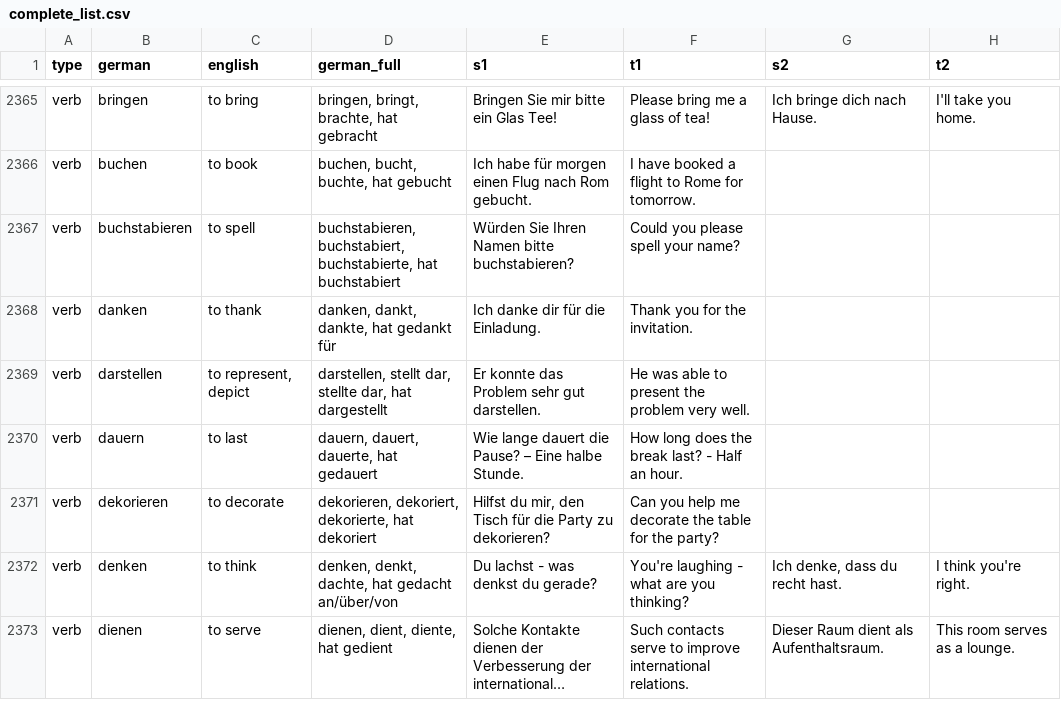
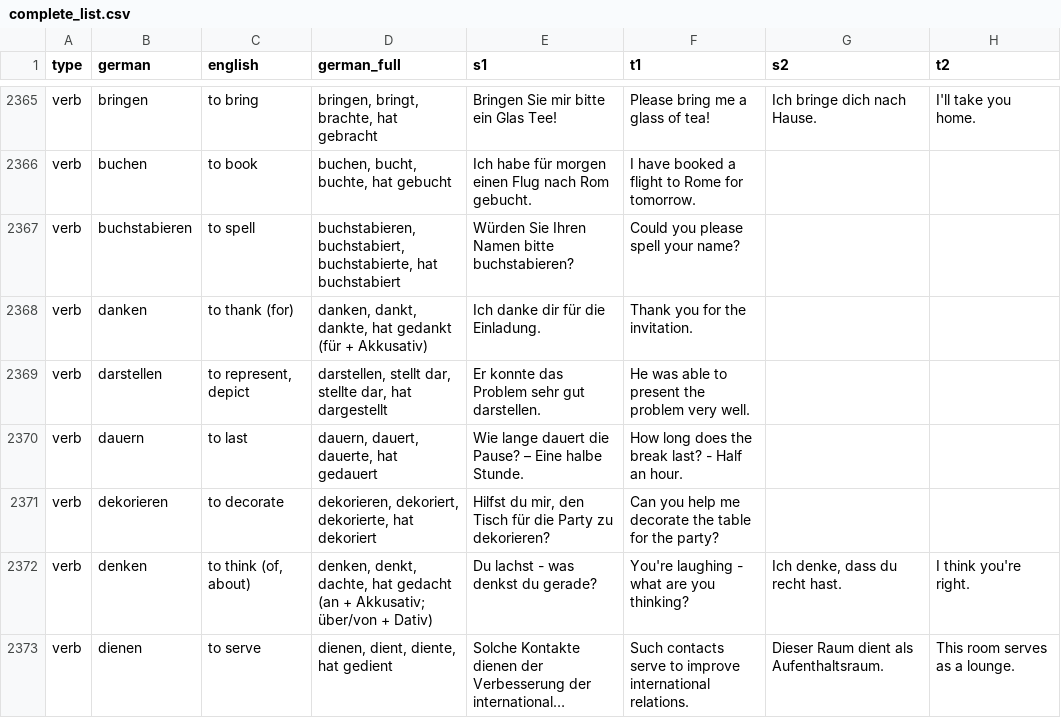
Before and after one commit to aringq10/b1-goethe-anki-deck, a CSV file: data/og_order/complete_list.csv, drawn as a sheet; only a part is shown, gaps mark what is left out; long unchanged cells end in …; the diff covers the shown part only; the diff names each change by its address in the sheet, - before the commit and + after, or states it on an @@ line.

```diff
--- a/data/og_order/complete_list.csv
+++ b/data/og_order/complete_list.csv
-C2368 (english): to thank
+C2368 (english): to thank (for)
-D2368 (german_full): danken, dankt, dankte, hat gedankt für
+D2368 (german_full): danken, dankt, dankte, hat gedankt (für + Akkusativ)
-C2372 (english): to think
+C2372 (english): to think (of, about)
-D2372 (german_full): …hat gedacht an/über/von
+D2372 (german_full): …hat gedacht (an + Akkusativ; über/von + Dativ)
```
Also changed, not shown: 1 removed row and 183 edited cells elsewhere in this file, data/og_order/nouns.csv, data/og_order/other.csv, 12 other files.
